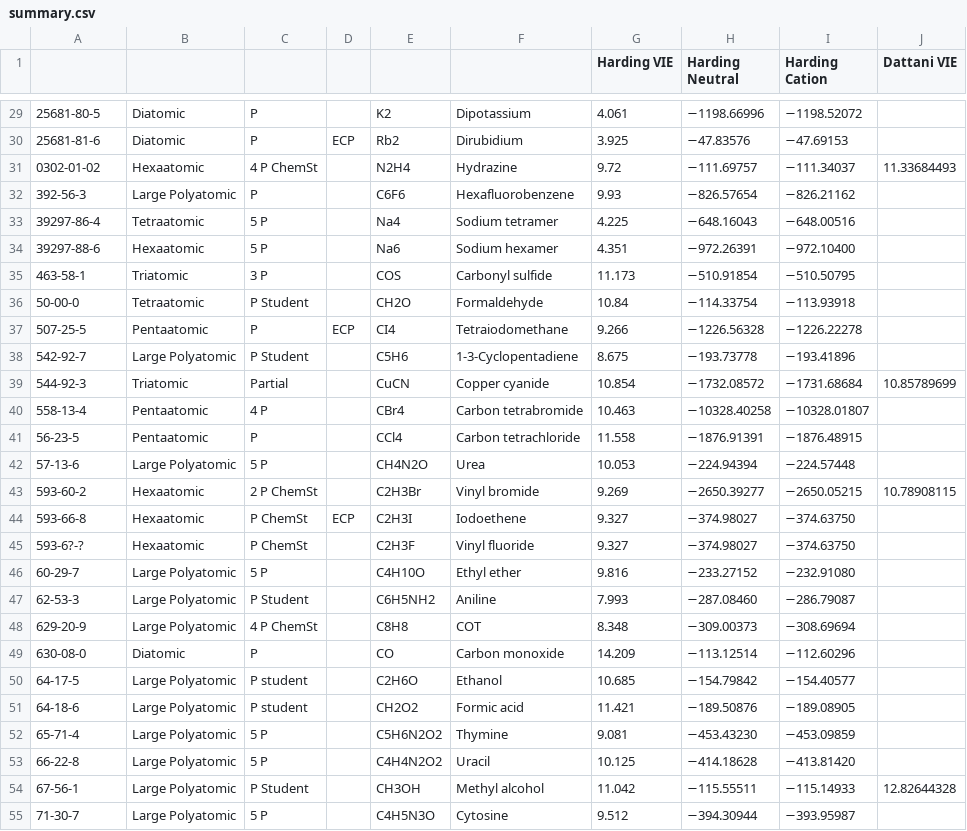
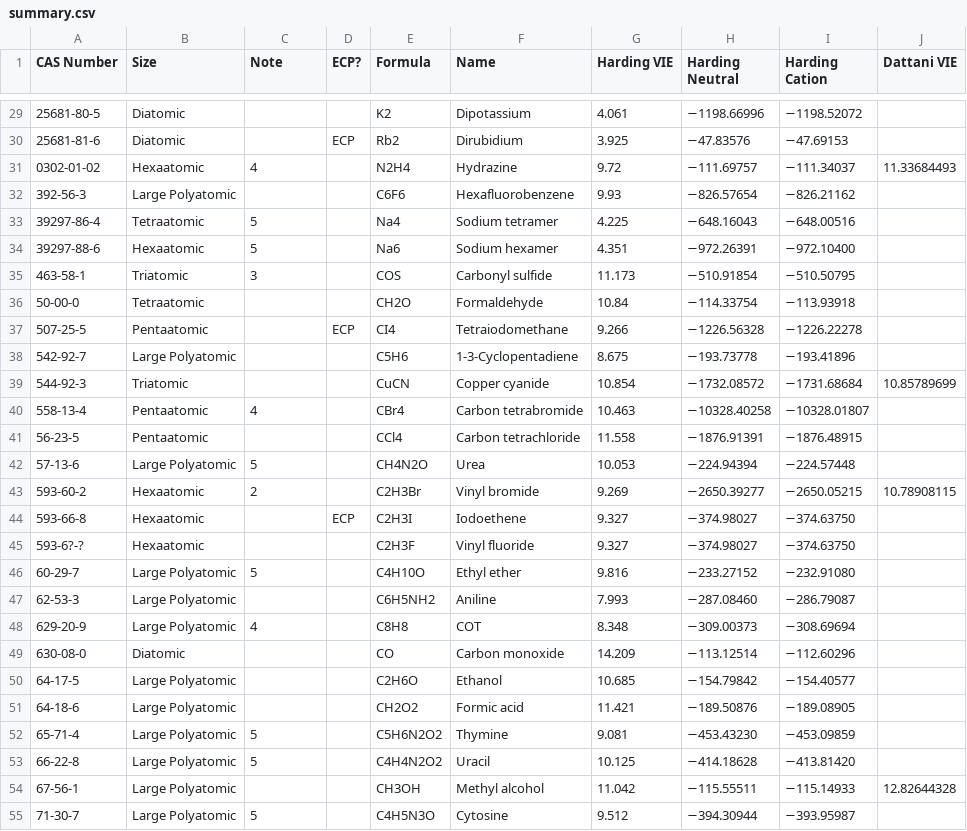
Before and after one commit to HPQC-LABS/GW100, a CSV file: summary.csv, drawn as a sheet; only a part is shown, gaps mark what is left out; the diff covers the shown part only; the diff names each change by its address in the sheet, - before the commit and + after, or states it on an @@ line.

Commit message:
Add missing headers to summary.csv and simplify "notes"

```diff
--- a/summary.csv
+++ b/summary.csv
-A1: (empty)
+A1: CAS Number
-B1: (empty)
+B1: Size
-C1: (empty)
+C1: Note
-D1: (empty)
+D1: ECP?
-E1: (empty)
+E1: Formula
-F1: (empty)
+F1: Name
-C29:C30 (Note): P
+C29:C30 (Note): (empty)
-C31 (Note): 4 P ChemSt
+C31 (Note): 4
-C32 (Note): P
+C32 (Note): (empty)
-C33:C34 (Note): 5 P
+C33:C34 (Note): 5
-C35 (Note): 3 P
+C35 (Note): 3
-C36 (Note): P Student
+C36 (Note): (empty)
-C37 (Note): P
+C37 (Note): (empty)
-C38 (Note): P Student
+C38 (Note): (empty)
-C39 (Note): Partial
+C39 (Note): (empty)
-C40 (Note): 4 P
+C40 (Note): 4
-C41 (Note): P
+C41 (Note): (empty)
-C42 (Note): 5 P
+C42 (Note): 5
-C43 (Note): 2 P ChemSt
+C43 (Note): 2
-C44:C45 (Note): P ChemSt
+C44:C45 (Note): (empty)
-C46 (Note): 5 P
+C46 (Note): 5
-C47 (Note): P Student
+C47 (Note): (empty)
-C48 (Note): 4 P ChemSt
+C48 (Note): 4
-C49 (Note): P
+C49 (Note): (empty)
-C50:C51 (Note): P student
+C50:C51 (Note): (empty)
-C52:C53 (Note): 5 P
+C52:C53 (Note): 5
-C54 (Note): P Student
+C54 (Note): (empty)
-C55 (Note): 5 P
+C55 (Note): 5
```
Also changed, not shown: 70 edited cells elsewhere in this file.
